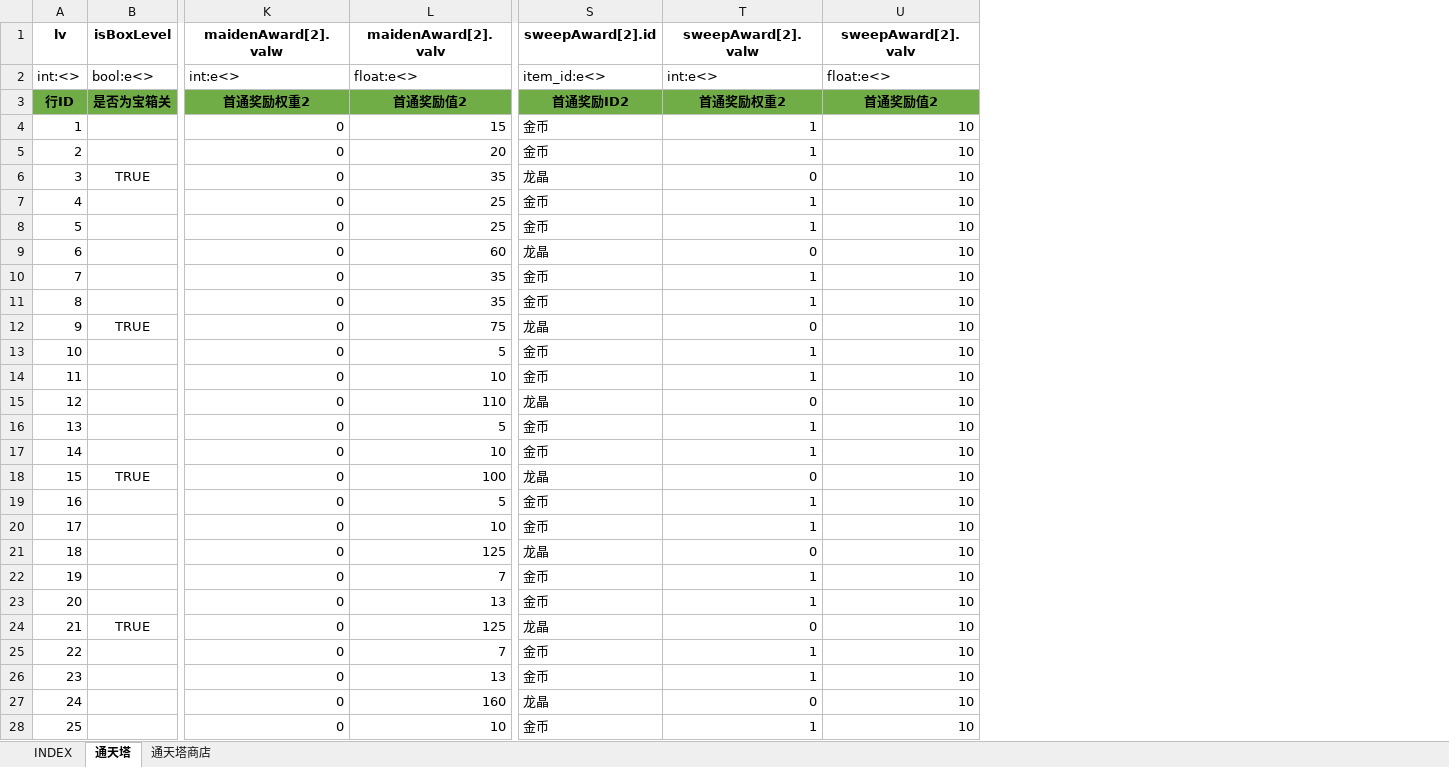
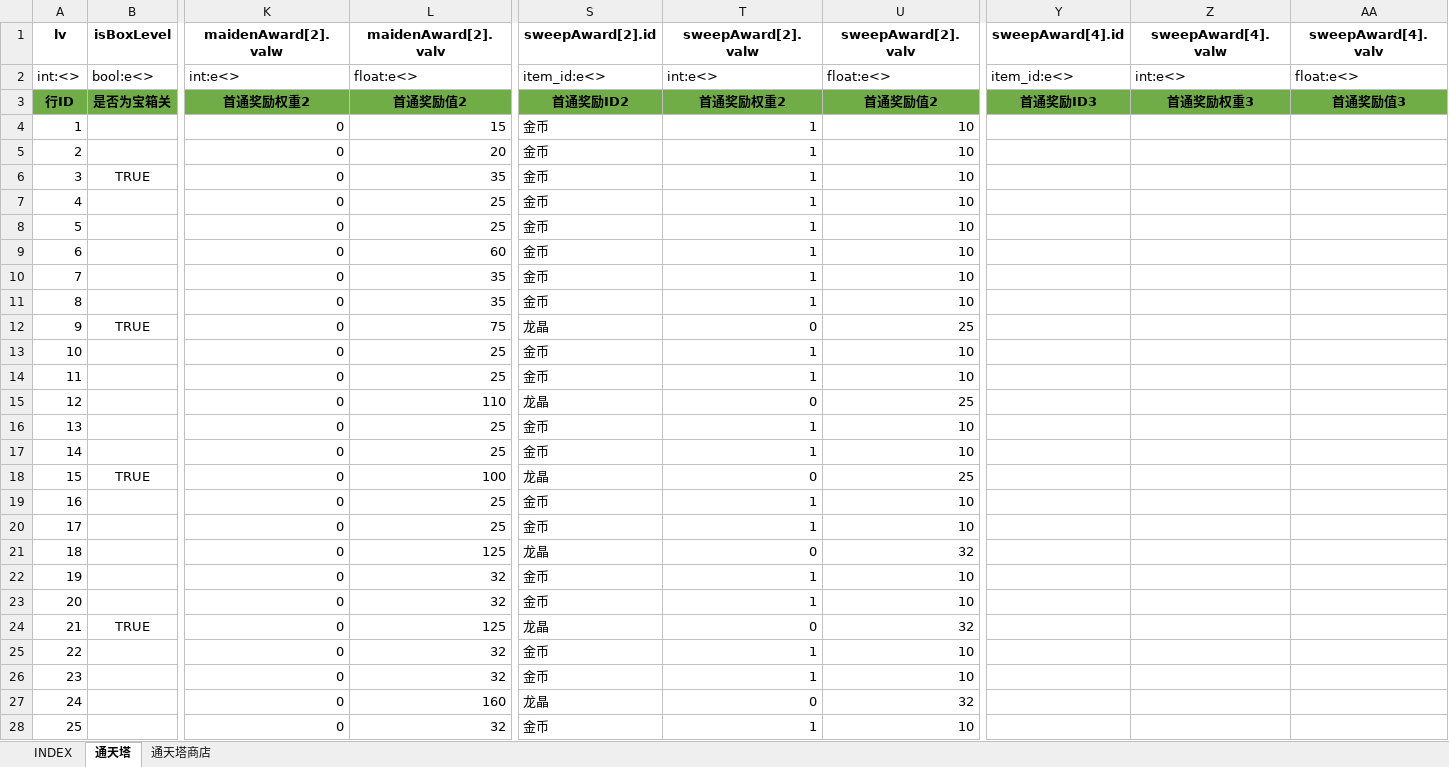
Before and after one commit to hataksumo/UIDesigner, an Excel workbook: Excel/towerup.通天塔.xlsx, sheet 通天塔, drawn as a sheet; only a part is shown, gaps mark what is left out; values as stored, in another font and other column widths than the file's, no borders; the diff covers the shown part only; the diff names each change by its address in the sheet, - before the commit and + after, or states it on an @@ line.

```diff
--- a/Excel/towerup.通天塔.xlsx (sheet 通天塔)
+++ b/Excel/towerup.通天塔.xlsx (sheet 通天塔)
+column Y (sweepAward[4].id), rows 2-3: item_id:e<> | 首通奖励ID3
+column Z (sweepAward[4].valw), rows 2-3: int:e<> | 首通奖励权重3
+column AA (sweepAward[4].valv), rows 2-3: float:e<> | 首通奖励值3
-S6 (sweepAward[2].id): 龙晶
+S6 (sweepAward[2].id): 金币
-T6 (sweepAward[2].valw): 0
+T6 (sweepAward[2].valw): 1
-S9 (sweepAward[2].id): 龙晶
+S9 (sweepAward[2].id): 金币
-T9 (sweepAward[2].valw): 0
+T9 (sweepAward[2].valw): 1
-U12 (sweepAward[2].valv): 10
+U12 (sweepAward[2].valv): 25
-L13 (maidenAward[2].valv): 5
+L13 (maidenAward[2].valv): 25
-L14 (maidenAward[2].valv): 10
+L14 (maidenAward[2].valv): 25
-U15 (sweepAward[2].valv): 10
+U15 (sweepAward[2].valv): 25
-L16 (maidenAward[2].valv): 5
+L16 (maidenAward[2].valv): 25
-L17 (maidenAward[2].valv): 10
+L17 (maidenAward[2].valv): 25
-U18 (sweepAward[2].valv): 10
+U18 (sweepAward[2].valv): 25
-L19 (maidenAward[2].valv): 5
+L19 (maidenAward[2].valv): 25
-L20 (maidenAward[2].valv): 10
+L20 (maidenAward[2].valv): 25
-U21 (sweepAward[2].valv): 10
+U21 (sweepAward[2].valv): 32
-L22 (maidenAward[2].valv): 7
+L22 (maidenAward[2].valv): 32
-L23 (maidenAward[2].valv): 13
+L23 (maidenAward[2].valv): 32
-U24 (sweepAward[2].valv): 10
+U24 (sweepAward[2].valv): 32
-L25 (maidenAward[2].valv): 7
+L25 (maidenAward[2].valv): 32
-L26 (maidenAward[2].valv): 13
+L26 (maidenAward[2].valv): 32
-U27 (sweepAward[2].valv): 10
+U27 (sweepAward[2].valv): 32
-L28 (maidenAward[2].valv): 10
+L28 (maidenAward[2].valv): 32
```
Also changed, not shown: 201 edited cells elsewhere in this sheet, sheet 通天塔商店, Excel/share.分享.xlsx, Excel/unlock.解锁.xlsx.
